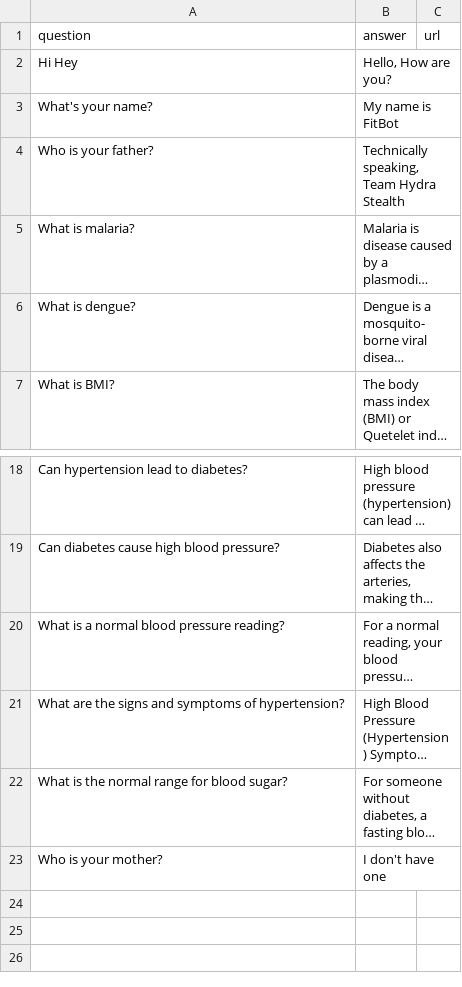
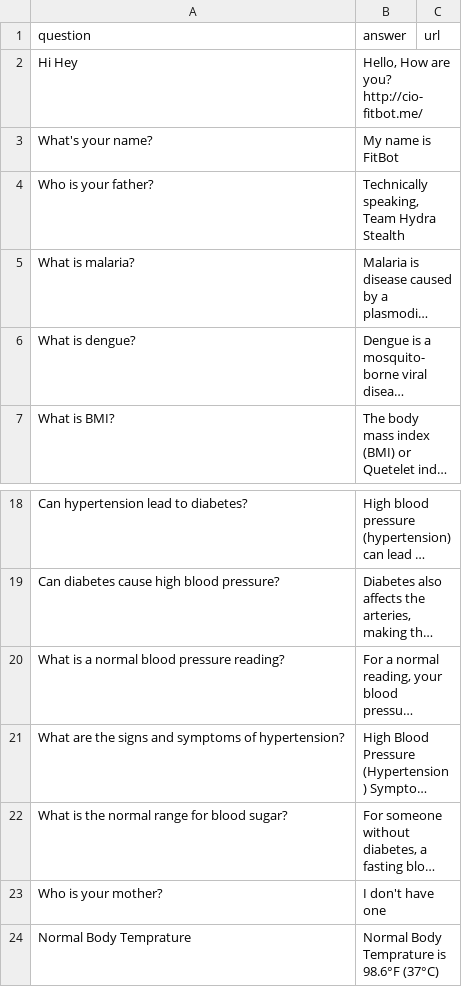
Before and after one commit to fahad-gcet/CIOChallenge, a CSV file: chatbot/static/csv/chatbot_data.csv, drawn as a sheet; only a part is shown, gaps mark what is left out; long unchanged cells end in …; the diff names each change by its address in the sheet, - before the commit and + after, or states it on an @@ line.

Commit message:
update data

```diff
--- a/chatbot/static/csv/chatbot_data.csv
+++ b/chatbot/static/csv/chatbot_data.csv
-B2 (answer): Hello, How are you?
+B2 (answer): Hello, How are you? http://cio-fitbot.me/
+row 24: Normal Body Temprature | Normal Body Temprature is 98.6°F (37°C)
```
